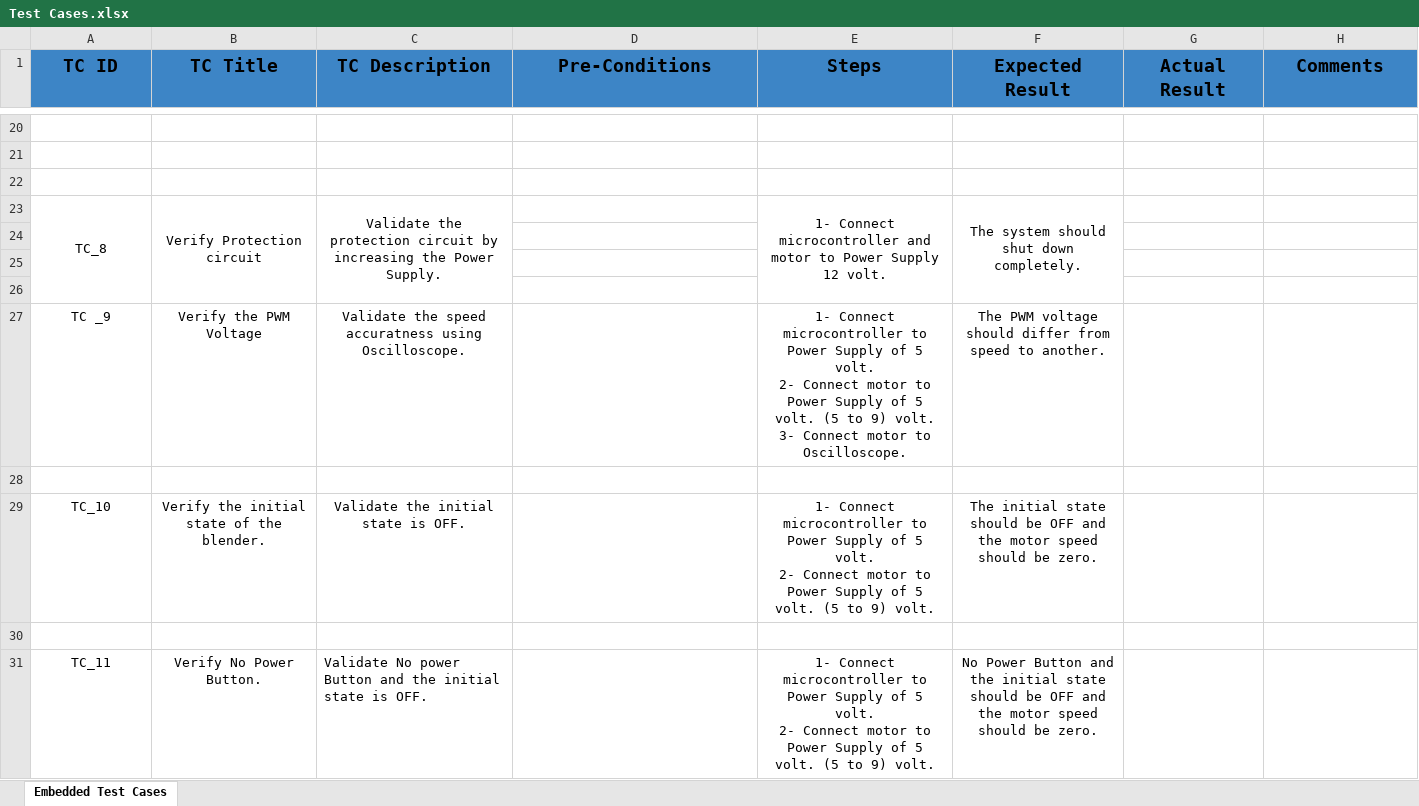
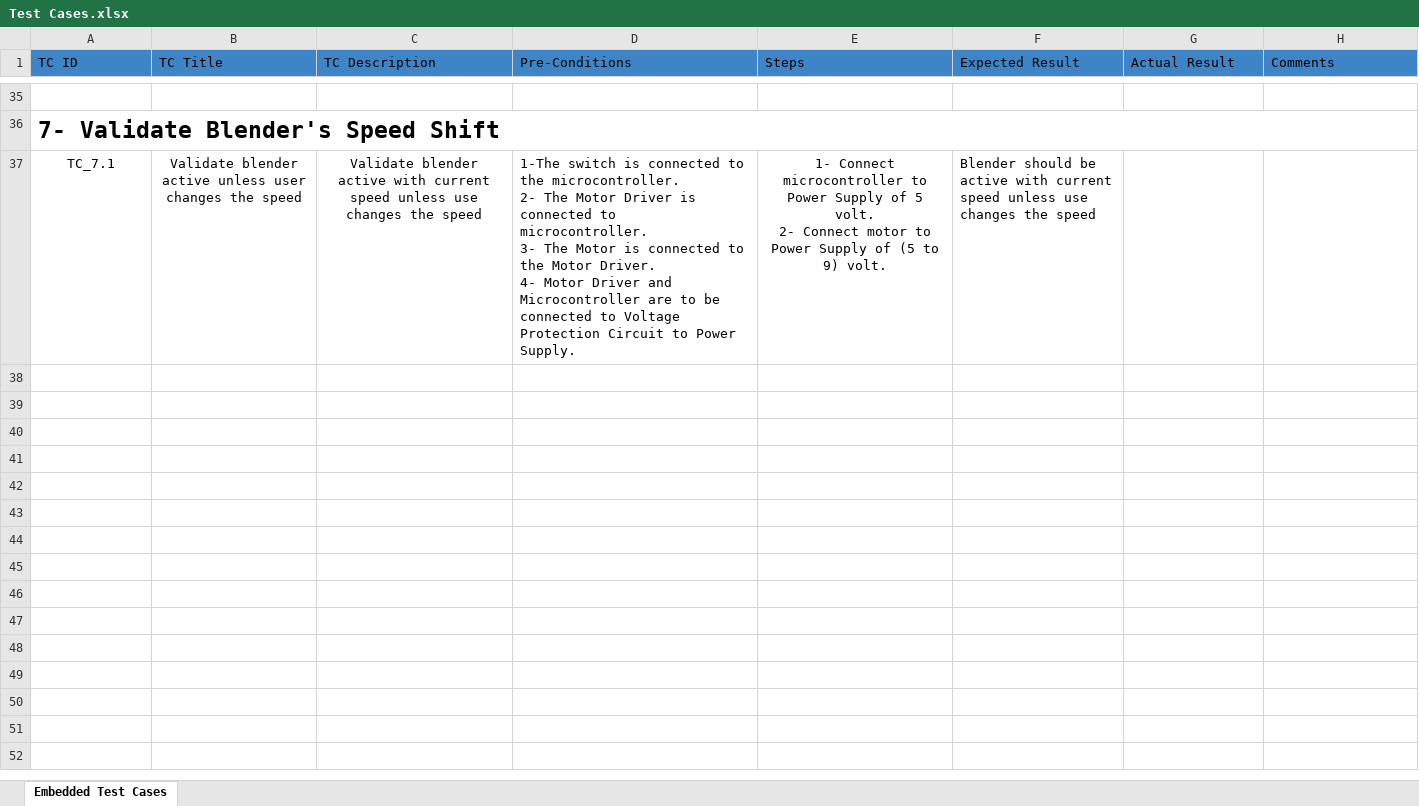
Before and after one commit to ITI-Embedded-QA/Kenovo_ElectricBlender, an Excel workbook: Validation/Test Cases.xlsx, sheet Embedded Test Cases, drawn as a sheet; only a part is shown, gaps mark what is left out; values as stored, in another font and other column widths than the file's, no borders; charts and pictures not drawn; removed rows and columns are numbered as before the commit, all else as after; ↵ is a line break in a cell; the diff covers the shown part only; the diff names each change by its address in the sheet, - before the commit and + after, or states it on an @@ line.

Commit message:
Add New Test Cases

```diff
--- a/Validation/Test Cases.xlsx (sheet Embedded Test Cases)
+++ b/Validation/Test Cases.xlsx (sheet Embedded Test Cases)
@@ A1:H1 bold: on → off, text size: smaller, alignment: center → left @@
-A36 (TC ID): (empty)
+A36 (TC ID): 7- Validate Blender's Speed Shift
+A36:H36 merged
-row 37: (empty)
+row 37: TC_7.1 | Validate blender active unless user changes the speed | Validate blender active with current speed unless use changes the speed | 1-The switch is connected to the microcontroller. ↵ 2- The Motor Driver is connected to microcontroller. ↵ 3- The Motor is connected to the Motor Driver. ↵ 4- Motor Driver and Microcontroller are to be connected to Voltage Protection Circuit to Power Supply. | 1- Connect microcontroller to Power Supply of 5 volt. ↵ 2- Connect motor to Power Supply of (5 to 9) volt. | Blender should be active with current speed unless use changes the speed
-row 23: TC_8 | Verify Protection circuit | Validate the protection circuit by increasing the Power Supply. |  | 1- Connect microcontroller and motor to Power Supply 12 volt. | The system should shut down completely.
-row 24: (empty)
-row 25: (empty)
-row 26: (empty)
-row 27: TC _9 | Verify the PWM Voltage | Validate the speed accuratness using Oscilloscope. |  | 1- Connect microcontroller to Power Supply of 5 volt. ↵ 2- Connect motor to Power Supply of 5 volt. (5 to 9) volt. ↵ 3- Connect motor to Oscilloscope. | The PWM voltage should differ from speed to another.
-row 28: (empty)
-row 29: TC_10 | Verify the initial state of the blender. | Validate the initial state is OFF. |  | 1- Connect microcontroller to Power Supply of 5 volt. ↵ 2- Connect motor to Power Supply of 5 volt. (5 to 9) volt. | The initial state should be OFF and the motor speed should be zero.
-row 30: (empty)
-row 31: TC_11 | Verify No Power Button. | Validate No power Button and the initial state is OFF. |  | 1- Connect microcontroller to Power Supply of 5 volt. ↵ 2- Connect motor to Power Supply of 5 volt. (5 to 9) volt. | No Power Button and the initial state should be OFF and the motor speed should be zero.
```
Also changed, not shown: 23 added rows and 8 removed rows elsewhere in this sheet, charts or pictures.
